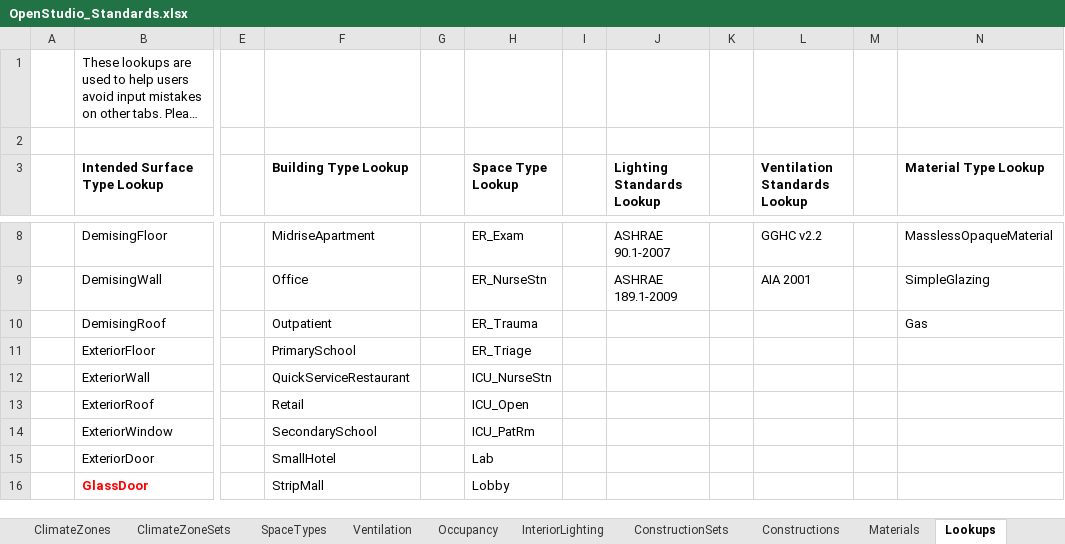
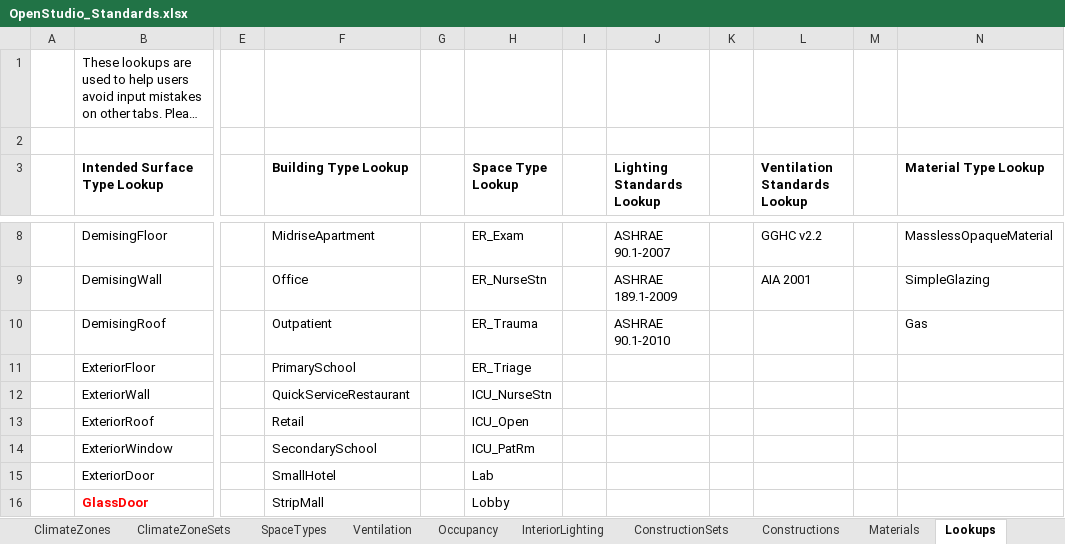
Before and after one commit to VEIC/openstudio-standards-veic-vtcbes, an Excel workbook: OpenStudio_Standards.xlsx, sheet Lookups, drawn as a sheet; only a part is shown, gaps mark what is left out; long unchanged cells end in …; values as stored, in another font and other column widths than the file's, no borders; table styles not drawn; the diff names each change by its address in the sheet, - before the commit and + after, or states it on an @@ line.

```diff
--- a/OpenStudio_Standards.xlsx (sheet Lookups)
+++ b/OpenStudio_Standards.xlsx (sheet Lookups)
-J10 (Lighting Standards Lookup): (empty)
+J10 (Lighting Standards Lookup): ASHRAE 90.1-2010
```
Also changed, not shown: sheet ConstructionSets, sheet SpaceTypes, sheet InteriorLighting, sheet Materials, hidden cells, 2 other files.
